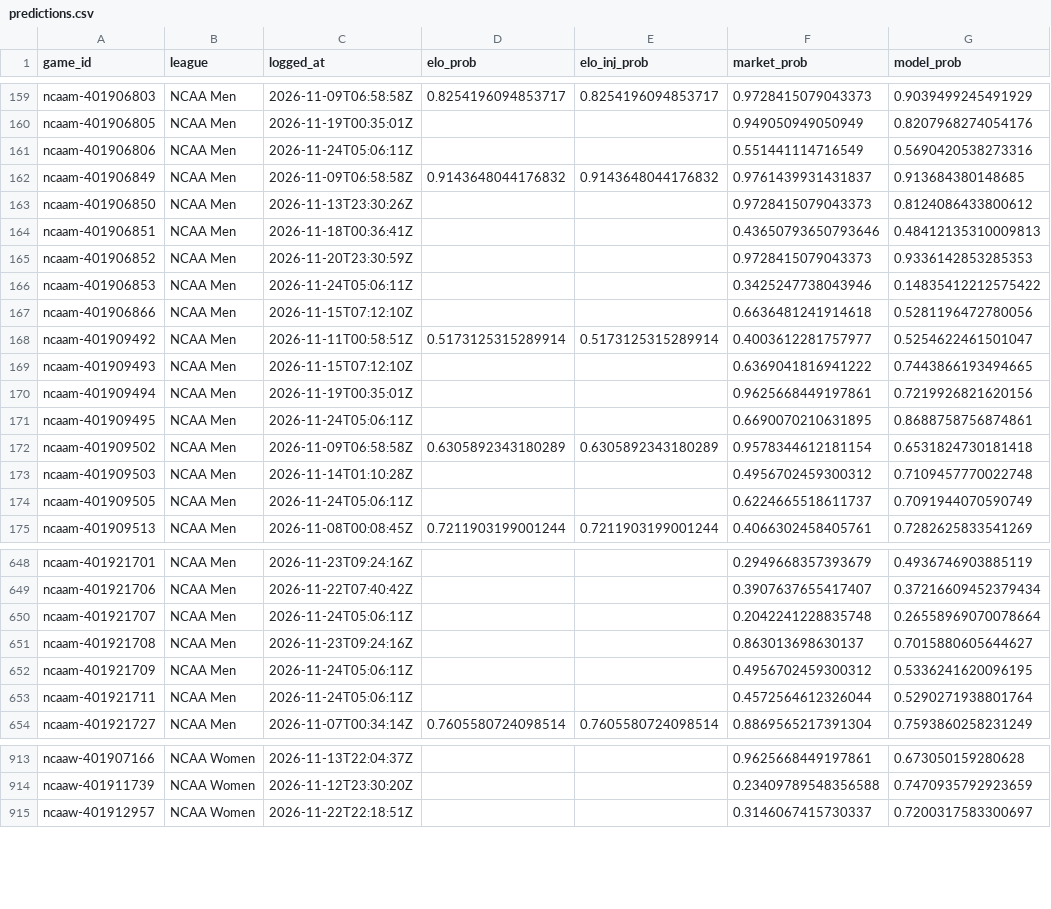
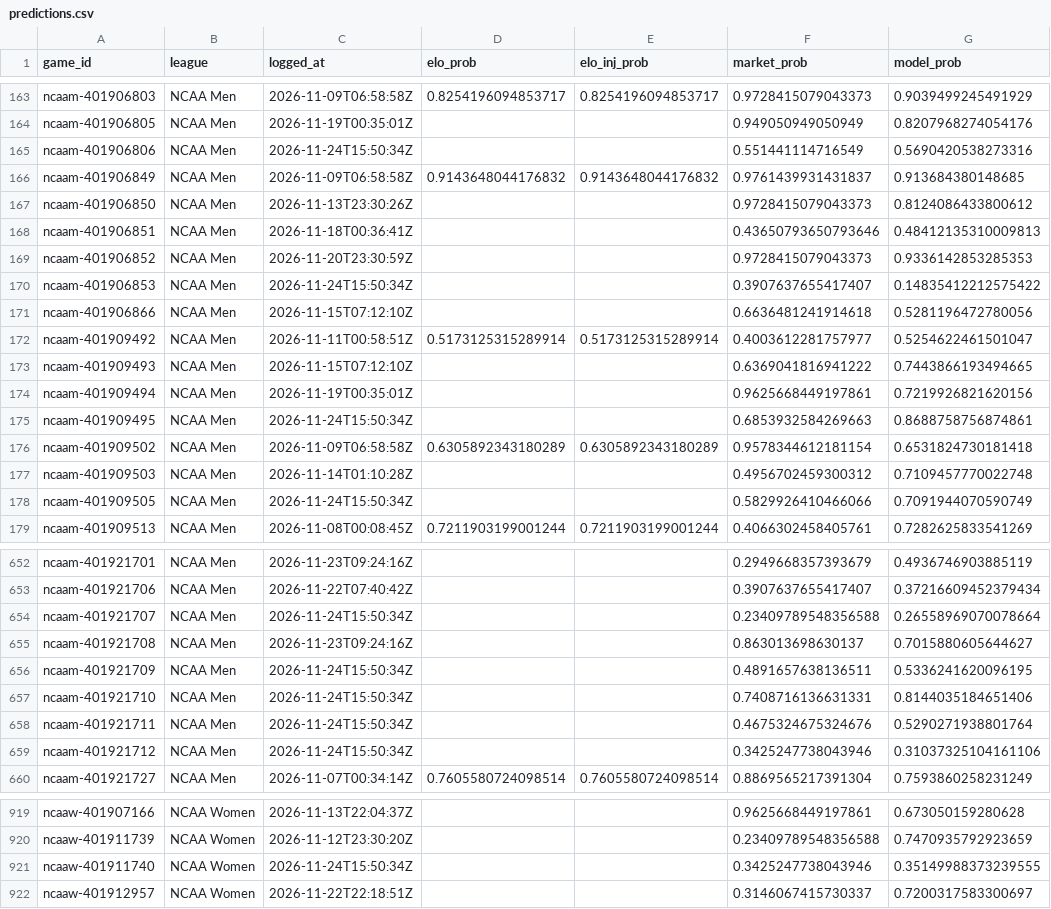
Before and after one commit to charliedavis78-bit/edge-e4b8b58d340a, a CSV file: log/predictions.csv, drawn as a sheet; only a part is shown, gaps mark what is left out; the diff covers the shown part only.

```diff
--- a/log/predictions.csv
+++ b/log/predictions.csv
@@ -160,3 +164,3 @@ ncaam-401906803,NCAA Men,2026-11-09T06:58:58Z,0.8254196094853717,0.8254196094853
 ncaam-401906805,NCAA Men,2026-11-19T00:35:01Z,,,0.949050949050949,0.8207968274054176
-ncaam-401906806,NCAA Men,2026-11-24T05:06:11Z,,,0.551441114716549,0.5690420538273316
+ncaam-401906806,NCAA Men,2026-11-24T15:50:34Z,,,0.551441114716549,0.5690420538273316
 ncaam-401906849,NCAA Men,2026-11-09T06:58:58Z,0.9143648044176832,0.9143648044176832,0.9761439931431837,0.913684380148685
@@ -165,3 +169,3 @@ ncaam-401906851,NCAA Men,2026-11-18T00:36:41Z,,,0.43650793650793646,0.4841213531
 ncaam-401906852,NCAA Men,2026-11-20T23:30:59Z,,,0.9728415079043373,0.9336142853285353
-ncaam-401906853,NCAA Men,2026-11-24T05:06:11Z,,,0.3425247738043946,0.14835412212575422
+ncaam-401906853,NCAA Men,2026-11-24T15:50:34Z,,,0.3907637655417407,0.14835412212575422
 ncaam-401906866,NCAA Men,2026-11-15T07:12:10Z,,,0.6636481241914618,0.5281196472780056
@@ -170,6 +174,6 @@ ncaam-401909493,NCAA Men,2026-11-15T07:12:10Z,,,0.6369041816941222,0.74438661934
 ncaam-401909494,NCAA Men,2026-11-19T00:35:01Z,,,0.9625668449197861,0.7219926821620156
-ncaam-401909495,NCAA Men,2026-11-24T05:06:11Z,,,0.6690070210631895,0.8688758756874861
+ncaam-401909495,NCAA Men,2026-11-24T15:50:34Z,,,0.6853932584269663,0.8688758756874861
 ncaam-401909502,NCAA Men,2026-11-09T06:58:58Z,0.6305892343180289,0.6305892343180289,0.9578344612181154,0.6531824730181418
 ncaam-401909503,NCAA Men,2026-11-14T01:10:28Z,,,0.4956702459300312,0.7109457770022748
-ncaam-401909505,NCAA Men,2026-11-24T05:06:11Z,,,0.6224665518611737,0.7091944070590749
+ncaam-401909505,NCAA Men,2026-11-24T15:50:34Z,,,0.5829926410466066,0.7091944070590749
 ncaam-401909513,NCAA Men,2026-11-08T00:08:45Z,0.7211903199001244,0.7211903199001244,0.4066302458405761,0.7282625833541269
@@ -649,6 +653,8 @@ ncaam-401921701,NCAA Men,2026-11-23T09:24:16Z,,,0.2949668357393679,0.49367469038
 ncaam-401921706,NCAA Men,2026-11-22T07:40:42Z,,,0.3907637655417407,0.37216609452379434
-ncaam-401921707,NCAA Men,2026-11-24T05:06:11Z,,,0.2042241228835748,0.26558969070078664
+ncaam-401921707,NCAA Men,2026-11-24T15:50:34Z,,,0.23409789548356588,0.26558969070078664
 ncaam-401921708,NCAA Men,2026-11-23T09:24:16Z,,,0.863013698630137,0.7015880605644627
-ncaam-401921709,NCAA Men,2026-11-24T05:06:11Z,,,0.4956702459300312,0.5336241620096195
-ncaam-401921711,NCAA Men,2026-11-24T05:06:11Z,,,0.4572564612326044,0.5290271938801764
+ncaam-401921709,NCAA Men,2026-11-24T15:50:34Z,,,0.4891657638136511,0.5336241620096195
+ncaam-401921710,NCAA Men,2026-11-24T15:50:34Z,,,0.7408716136631331,0.8144035184651406
+ncaam-401921711,NCAA Men,2026-11-24T15:50:34Z,,,0.4675324675324676,0.5290271938801764
+ncaam-401921712,NCAA Men,2026-11-24T15:50:34Z,,,0.3425247738043946,0.31037325104161106
 ncaam-401921727,NCAA Men,2026-11-07T00:34:14Z,0.7605580724098514,0.7605580724098514,0.8869565217391304,0.7593860258231249
@@ -914,2 +920,3 @@ ncaaw-401907166,NCAA Women,2026-11-13T22:04:37Z,,,0.9625668449197861,0.673050159
 ncaaw-401911739,NCAA Women,2026-11-12T23:30:20Z,,,0.23409789548356588,0.7470935792923659
+ncaaw-401911740,NCAA Women,2026-11-24T15:50:34Z,,,0.3425247738043946,0.35149988373239555
 ncaaw-401912957,NCAA Women,2026-11-22T22:18:51Z,,,0.3146067415730337,0.7200317583300697
```
Also changed, not shown: 10 added rows and 117 edited cells elsewhere in this file.
